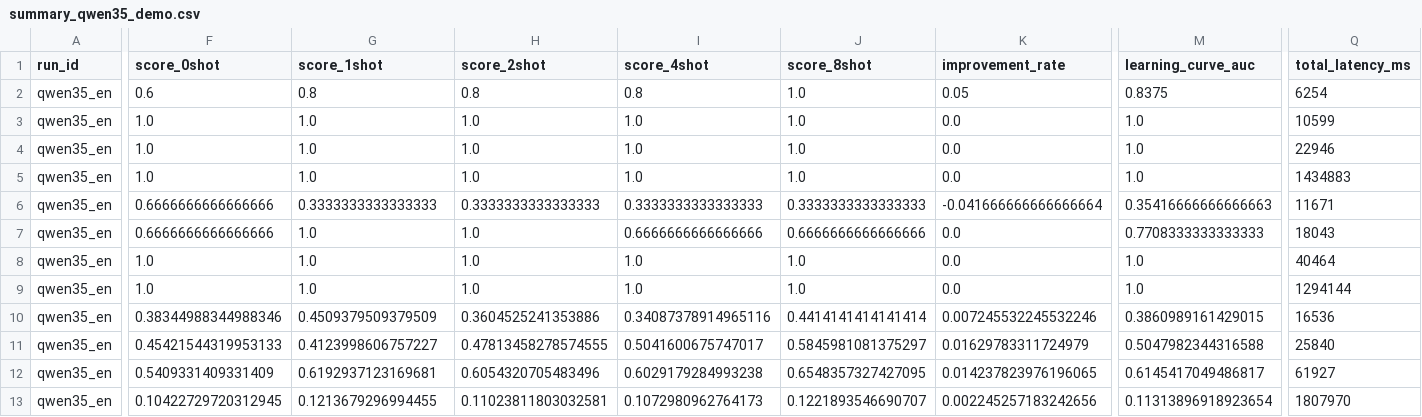
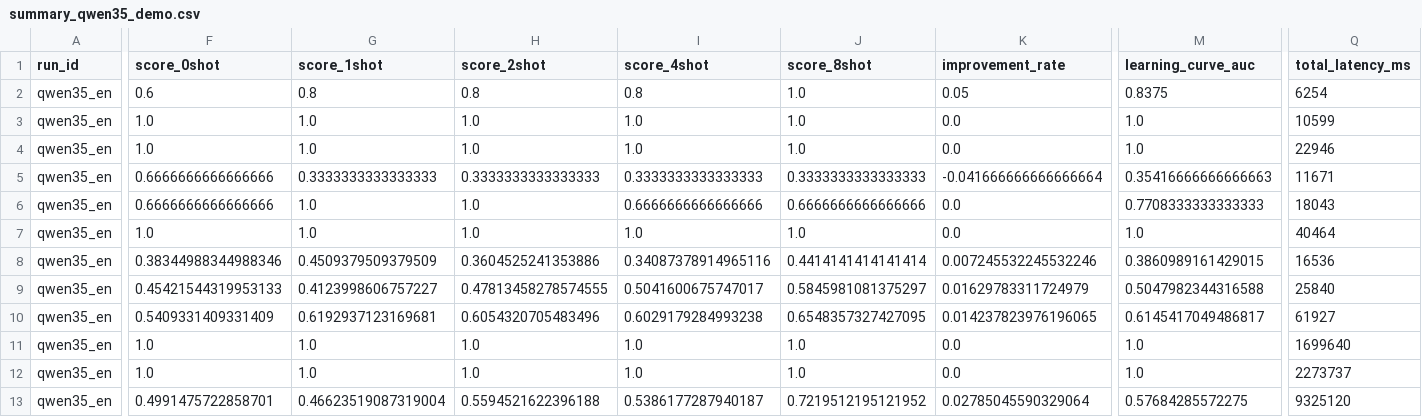
Before and after one commit to ShuntaroOkuma/adapt-gauge-core, a CSV file: results/demo/summary_qwen35_demo.csv, drawn as a sheet; only a part is shown, gaps mark what is left out; removed rows and columns are numbered as before the commit, all else as after; rows hold the shown columns only; the diff names each change by its address in the sheet, - before the commit and + after, or states it on an @@ line.

Commit message:
Update summary_qwen35_demo.csv with additional model results and corrected entries

```diff
--- a/results/demo/summary_qwen35_demo.csv
+++ b/results/demo/summary_qwen35_demo.csv
-row 5: qwen35_en | 1.0 | 1.0 | 1.0 | 1.0 | 1.0 | 0.0 | 1.0 | 1434883
-row 9: qwen35_en | 1.0 | 1.0 | 1.0 | 1.0 | 1.0 | 0.0 | 1.0 | 1294144
+row 11: qwen35_en | 1.0 | 1.0 | 1.0 | 1.0 | 1.0 | 0.0 | 1.0 | 1699640
+row 12: qwen35_en | 1.0 | 1.0 | 1.0 | 1.0 | 1.0 | 0.0 | 1.0 | 2273737
-F13 (score_0shot): 0.10422729720312945
+F13 (score_0shot): 0.4991475722858701
-G13 (score_1shot): 0.1213679296994455
+G13 (score_1shot): 0.46623519087319004
-H13 (score_2shot): 0.11023811803032581
+H13 (score_2shot): 0.5594521622396188
-I13 (score_4shot): 0.1072980962764173
+I13 (score_4shot): 0.5386177287940187
-J13 (score_8shot): 0.1221893546690707
+J13 (score_8shot): 0.7219512195121952
-K13 (improvement_rate): 0.002245257183242656
+K13 (improvement_rate): 0.02785045590329064
-M13 (learning_curve_auc): 0.11313896918923654
+M13 (learning_curve_auc): 0.57684285572275
-Q13 (total_latency_ms): 1807970
+Q13 (total_latency_ms): 9325120
```
Also changed, not shown: 5 other files.
